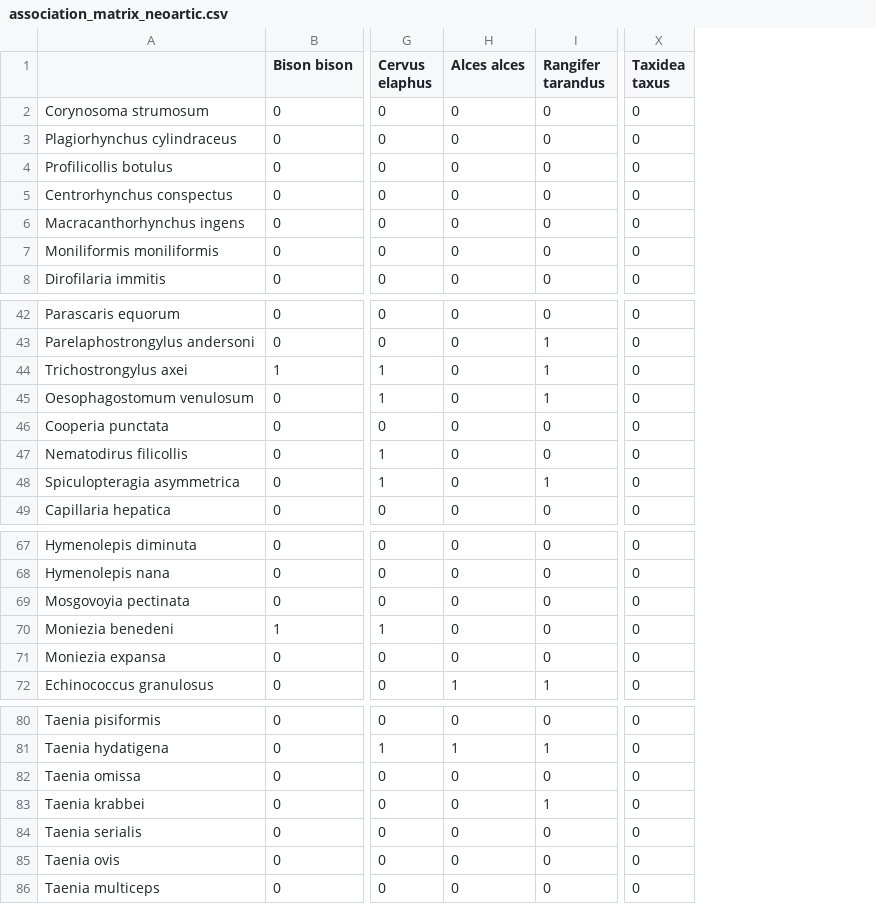
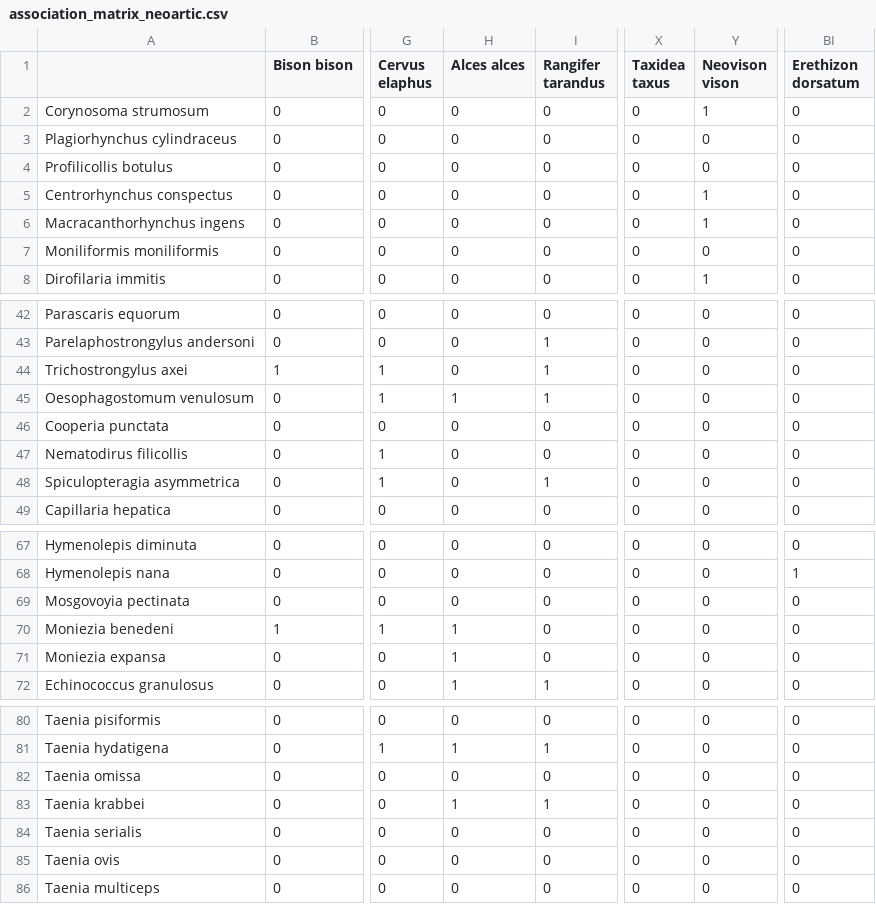
Before and after one commit to alainapb/ParasitePhylogeny, a CSV file: association_matrix_neoartic.csv, drawn as a sheet; only a part is shown, gaps mark what is left out; the diff names each change by its address in the sheet, - before the commit and + after, or states it on an @@ line.

```diff
--- a/association_matrix_neoartic.csv
+++ b/association_matrix_neoartic.csv
+column Y (Neovison vison), rows 2-8: 1 | 0 | 0 | 1 | 1 | 0 | 1; rows 42-49: all 0; rows 67-72: all 0; rows 80-86: all 0
+column BI (Erethizon dorsatum), rows 2-8: all 0; rows 42-49: all 0; rows 67-72: 0 | 1 | 0 | 0 | 0 | 0; rows 80-86: all 0
-H45 (Alces alces): 0
+H45 (Alces alces): 1
-H70:H71 (Alces alces): 0
+H70:H71 (Alces alces): 1
-H83 (Alces alces): 0
+H83 (Alces alces): 1
```
Also changed, not shown: 29 other files.
